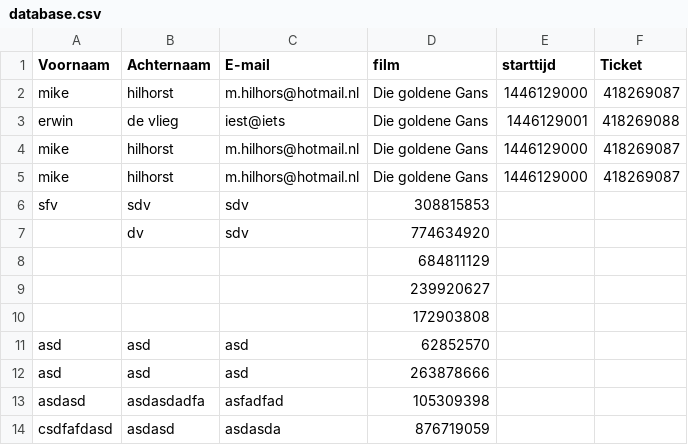
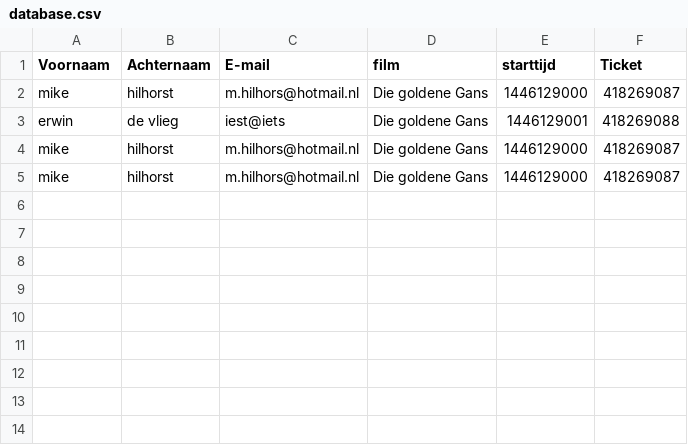
Before and after one commit to Alexanderkorn/A3-project, a CSV file: code/database.csv, drawn as a sheet; the diff names each change by its address in the sheet, - before the commit and + after, or states it on an @@ line.

```diff
--- a/code/database.csv
+++ b/code/database.csv
-row 6: sfv | sdv | sdv | 308815853
-row 7:  | dv | sdv | 774634920
-row 8:  |  |  | 684811129
-row 9:  |  |  | 239920627
-row 10:  |  |  | 172903808
-row 11: asd | asd | asd | 62852570
-row 12: asd | asd | asd | 263878666
-row 13: asdasd | asdasdadfa | asfadfad | 105309398
-row 14: csdfafdasd | asdasd | asdasda | 876719059
```
Also changed, not shown: 1 other file.
